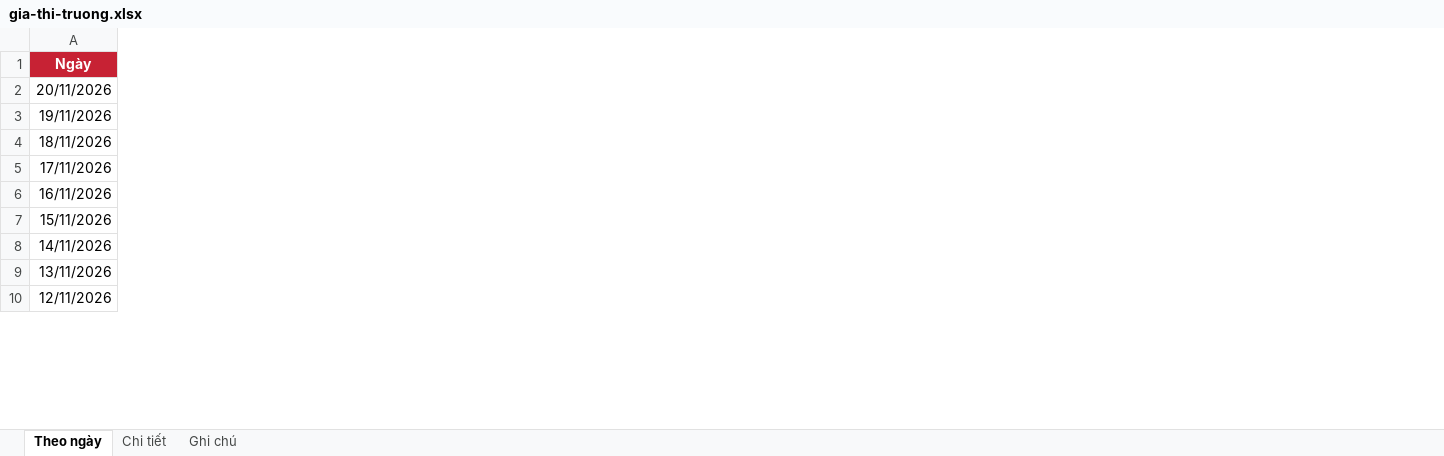
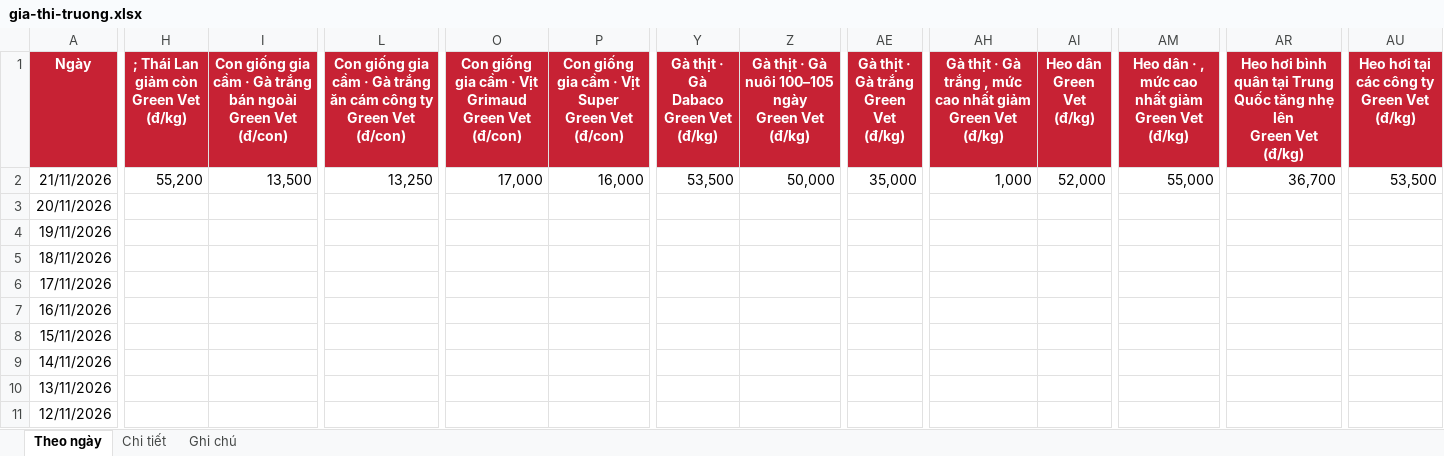
Before and after one commit to thuantran1268/farmcalc, an Excel workbook: data/gia-thi-truong.xlsx, sheet Theo ngày, drawn as a sheet; only a part is shown, gaps mark what is left out; values as stored, in another font and other column widths than the file's, no borders; addresses are those after the commit; rows hold the shown columns only; ↵ is a line break in a cell; the diff covers the shown part only; the diff names each change by its address in the sheet, - before the commit and + after, or states it on an @@ line.

```diff
--- a/data/gia-thi-truong.xlsx (sheet Theo ngày)
+++ b/data/gia-thi-truong.xlsx (sheet Theo ngày)
+column H, row 1: ; Thái Lan giảm còn ↵ Green Vet (đ/kg)
+column I, row 1: Con giống gia cầm · Gà trắng bán ngoài ↵ Green Vet (đ/con)
+column L, row 1: Con giống gia cầm · Gà trắng ăn cám công ty ↵ Green Vet (đ/con)
+column O, row 1: Con giống gia cầm · Vịt Grimaud ↵ Green Vet (đ/con)
+column P, row 1: Con giống gia cầm · Vịt Super ↵ Green Vet (đ/con)
+column Y, row 1: Gà thịt · Gà Dabaco ↵ Green Vet (đ/kg)
+column Z, row 1: Gà thịt · Gà nuôi 100–105 ngày ↵ Green Vet (đ/kg)
+column AE, row 1: Gà thịt · Gà trắng ↵ Green Vet (đ/kg)
+column AH, row 1: Gà thịt · Gà trắng , mức cao nhất giảm ↵ Green Vet (đ/kg)
+column AI (Heo dân Green Vet (đ/kg)), empty
+column AM, row 1: Heo dân · , mức cao nhất giảm ↵ Green Vet (đ/kg)
+column AR, row 1: Heo hơi bình quân tại Trung Quốc tăng nhẹ lên ↵ Green Vet (đ/kg)
+column AU, row 1: Heo hơi tại các công ty ↵ Green Vet (đ/kg)
+row 2: 21/11/2026 | 55,200 | 13,500 | 13,250 | 17,000 | 16,000 | 53,500 | 50,000 | 35,000 | 1,000 | 52,000 | 55,000 | 36,700 | 53,500
```
Also changed, not shown: 5 added columns and 7 edited cells elsewhere in this sheet, sheet Chi tiết, sheet Ghi chú, 1 other file.
